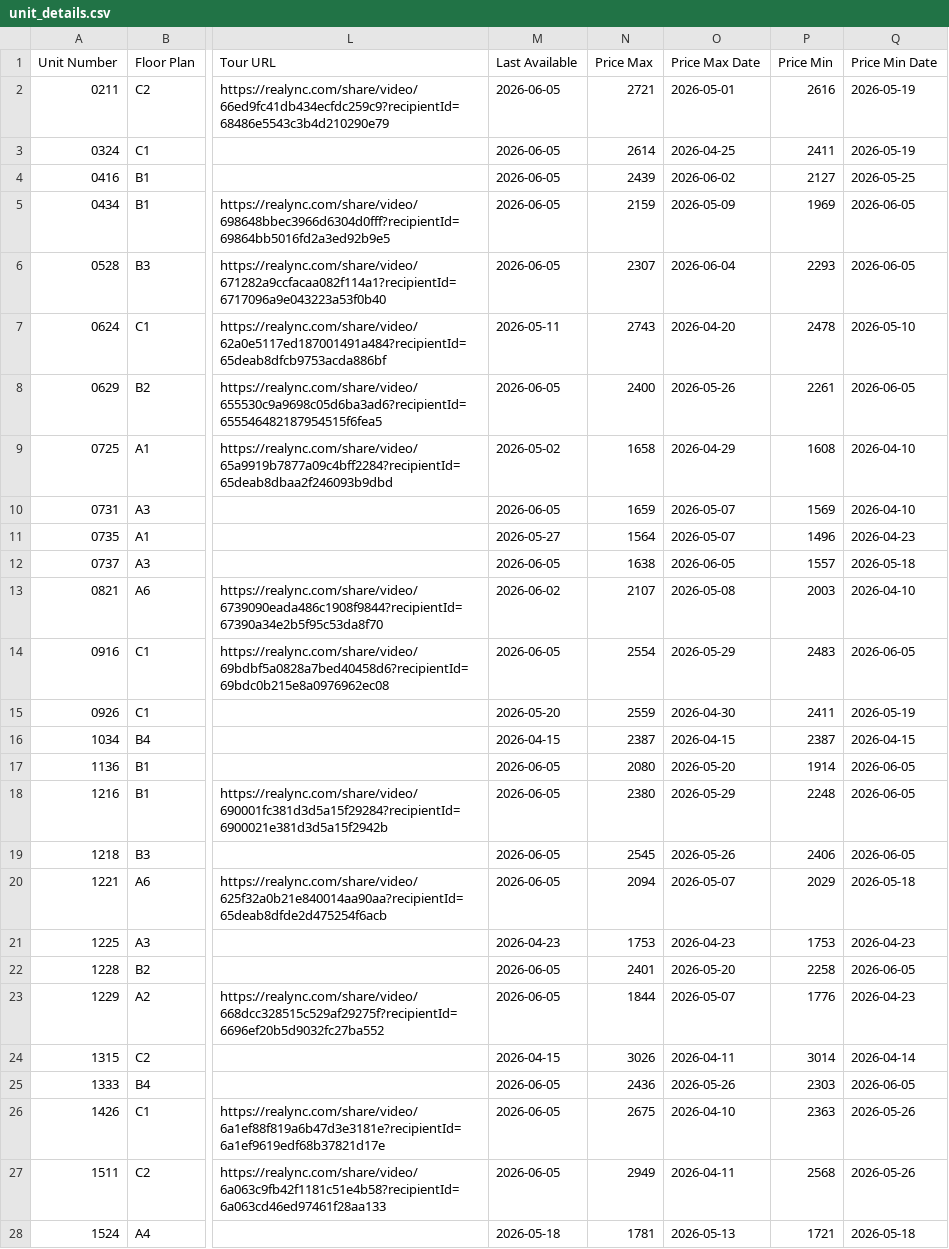
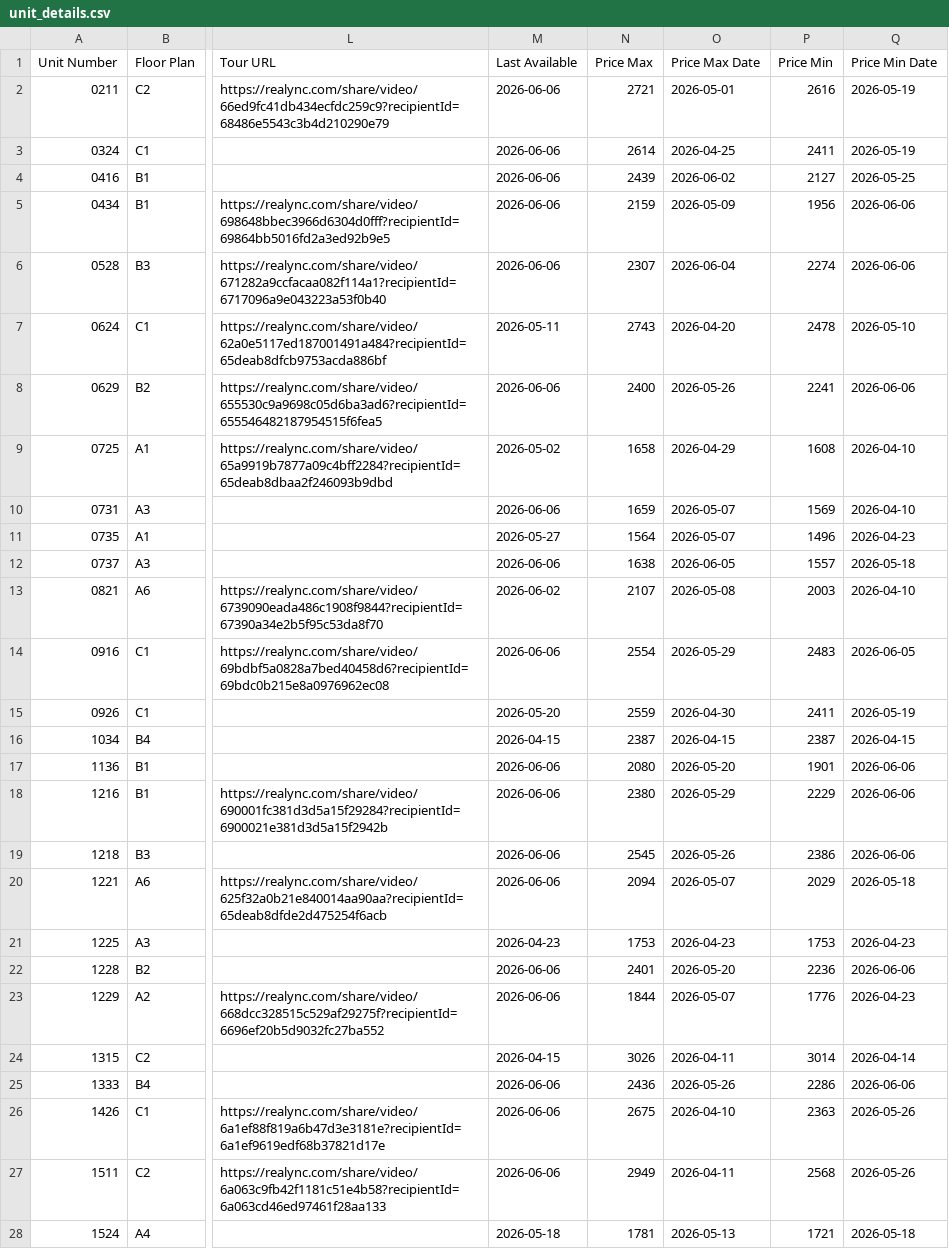
Before and after one commit to patchnpin/apartment_tracker, a CSV file: data/unit_details.csv, drawn as a sheet; only a part is shown, gaps mark what is left out; the diff covers the shown part only; the diff names each change by its address in the sheet, - before the commit and + after, or states it on an @@ line.

```diff
--- a/data/unit_details.csv
+++ b/data/unit_details.csv
-M2:M6 (Last Available): 2026-06-05
+M2:M6 (Last Available): 2026-06-06
-P5 (Price Min): 1969
+P5 (Price Min): 1956
-Q5:Q6 (Price Min Date): 2026-06-05
+Q5:Q6 (Price Min Date): 2026-06-06
-P6 (Price Min): 2293
+P6 (Price Min): 2274
-M8 (Last Available): 2026-06-05
+M8 (Last Available): 2026-06-06
-P8 (Price Min): 2261
+P8 (Price Min): 2241
-Q8 (Price Min Date): 2026-06-05
+Q8 (Price Min Date): 2026-06-06
-M10 (Last Available): 2026-06-05
+M10 (Last Available): 2026-06-06
-M12 (Last Available): 2026-06-05
+M12 (Last Available): 2026-06-06
-M14 (Last Available): 2026-06-05
+M14 (Last Available): 2026-06-06
-M17:M20 (Last Available): 2026-06-05
+M17:M20 (Last Available): 2026-06-06
-P17 (Price Min): 1914
+P17 (Price Min): 1901
-Q17:Q19 (Price Min Date): 2026-06-05
+Q17:Q19 (Price Min Date): 2026-06-06
-P18 (Price Min): 2248
+P18 (Price Min): 2229
-P19 (Price Min): 2406
+P19 (Price Min): 2386
-M22:M23 (Last Available): 2026-06-05
+M22:M23 (Last Available): 2026-06-06
-P22 (Price Min): 2258
+P22 (Price Min): 2236
-Q22 (Price Min Date): 2026-06-05
+Q22 (Price Min Date): 2026-06-06
-M25:M27 (Last Available): 2026-06-05
+M25:M27 (Last Available): 2026-06-06
-P25 (Price Min): 2303
+P25 (Price Min): 2286
-Q25 (Price Min Date): 2026-06-05
+Q25 (Price Min Date): 2026-06-06
```
Also changed, not shown: 10 edited cells elsewhere in this file, data/price_history.csv, docs/price_history.csv, 1 other file.
